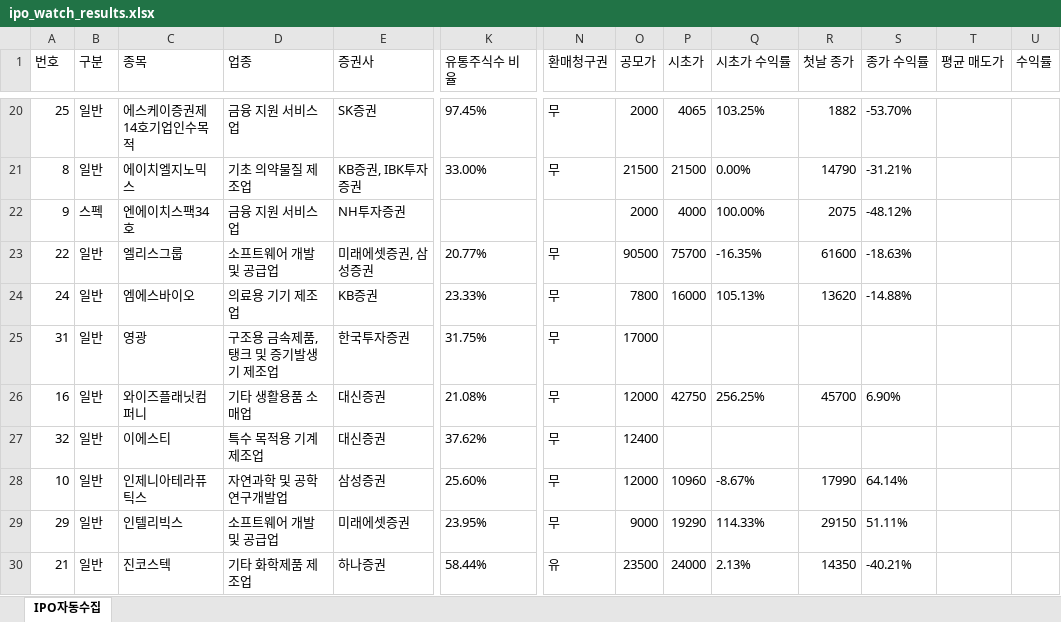
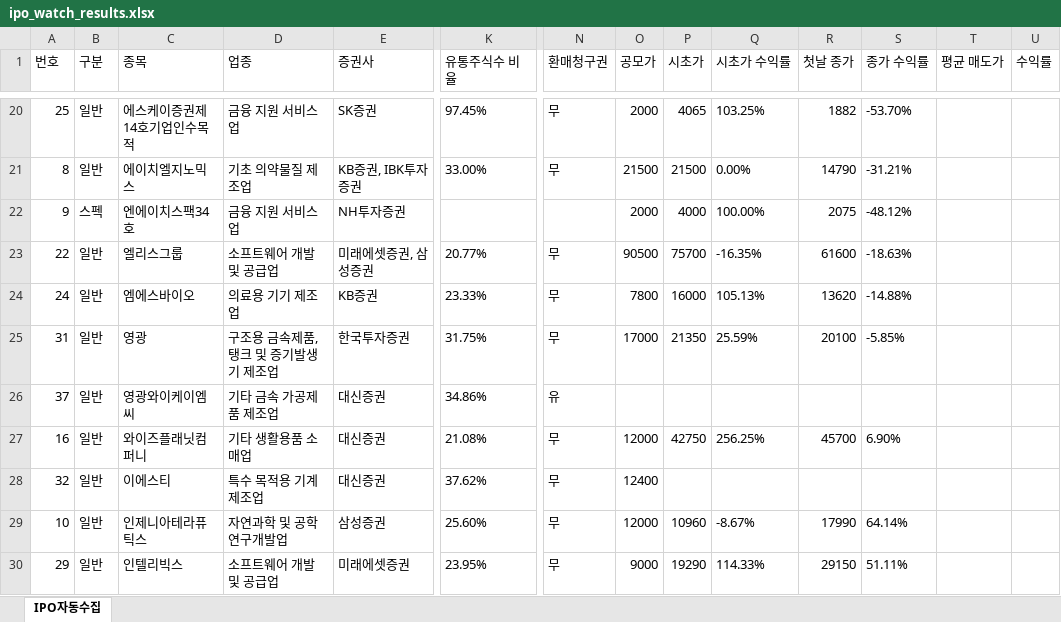
Before and after one commit to khiro37/IPO, an Excel workbook: ipo_watch_results.xlsx, sheet IPO자동수집, drawn as a sheet; only a part is shown, gaps mark what is left out; the shorter side is filled out with more unchanged rows; values as stored, in another font and other column widths than the file's, no borders; rows hold the shown columns only; the diff names each change by its address in the sheet, - before the commit and + after, or states it on an @@ line.

```diff
--- a/ipo_watch_results.xlsx (sheet IPO자동수집)
+++ b/ipo_watch_results.xlsx (sheet IPO자동수집)
-P25 (시초가): (empty)
+P25 (시초가): 21350
-Q25 (시초가 수익률): (empty)
+Q25 (시초가 수익률): 25.59%
-R25 (첫날 종가): (empty)
+R25 (첫날 종가): 20100
-S25 (종가 수익률): (empty)
+S25 (종가 수익률): -5.85%
+row 26: 37 | 일반 | 영광와이케이엠씨 | 기타 금속 가공제품 제조업 | 대신증권 | 34.86% | 유
```
Also changed, not shown: 2 other files.
